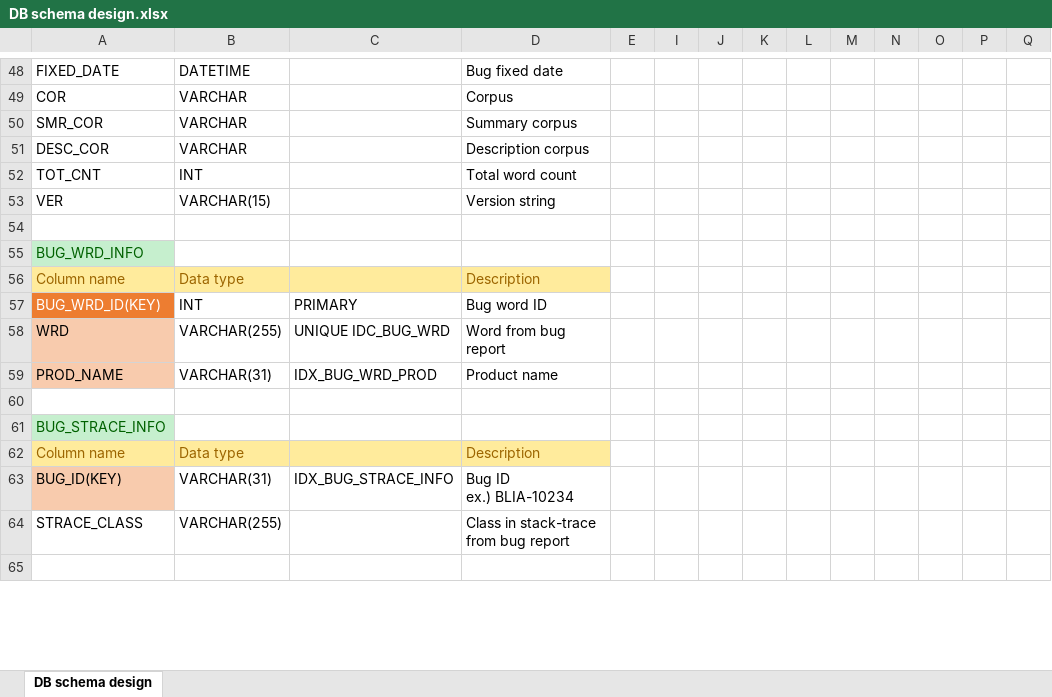
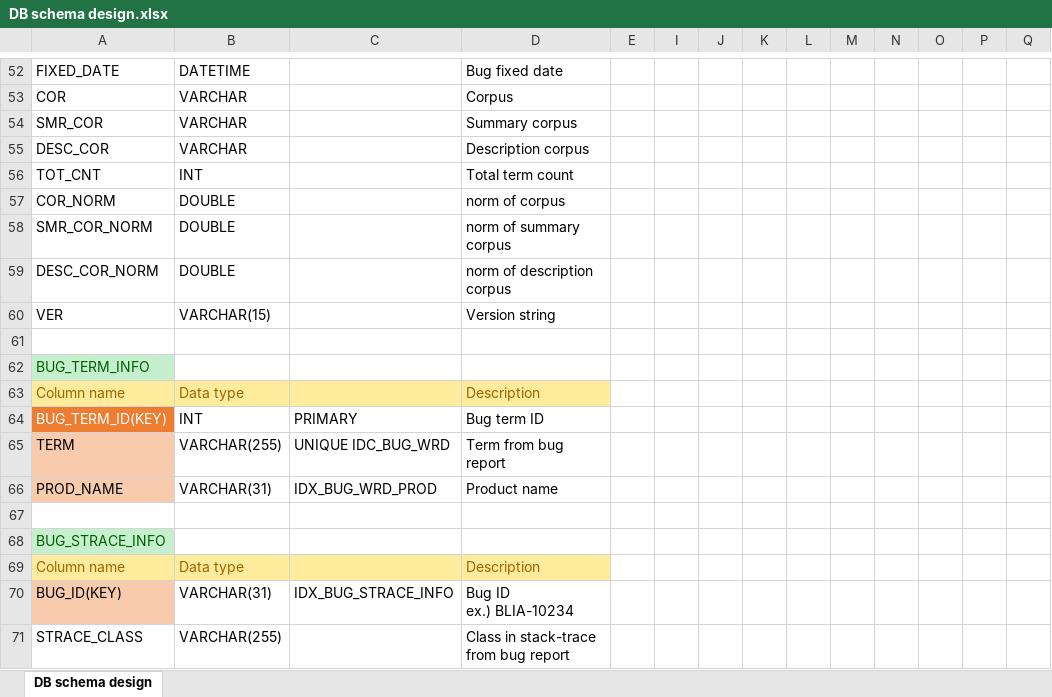
Before and after one commit to klausyoum/BLIA, an Excel workbook: doc/DB schema design.xlsx, sheet DB schema design, drawn as a sheet; only a part is shown, gaps mark what is left out; the shorter side is filled out with more unchanged rows; values as stored, in another font and other column widths than the file's, no borders; addresses are those after the commit; rows hold the shown columns only; the diff covers the shown part only; the diff names each change by its address in the sheet, - before the commit and + after, or states it on an @@ line.

Commit message:
1. VSM_SCORE logic verified. 2. NORM columns for source file and bug table added. 3. Vector name changed to Term Weight.

```diff
--- a/doc/DB schema design.xlsx (sheet DB schema design)
+++ b/doc/DB schema design.xlsx (sheet DB schema design)
-D56: Total word count
+D56: Total term count
+row 57: COR_NORM | DOUBLE |  | norm of corpus
+row 58: SMR_COR_NORM | DOUBLE |  | norm of summary corpus
+row 59: DESC_COR_NORM | DOUBLE |  | norm of description corpus
-A62: BUG_WRD_INFO
+A62: BUG_TERM_INFO
-A64: BUG_WRD_ID(KEY)
+A64: BUG_TERM_ID(KEY)
-D64: Bug word ID
+D64: Bug term ID
-A65: WRD
+A65: TERM
-D65: Word from bug report
+D65: Term from bug report
```
Also changed, not shown: 14 added rows, 11 removed rows and 27 edited cells elsewhere in this sheet, 23 other files.
